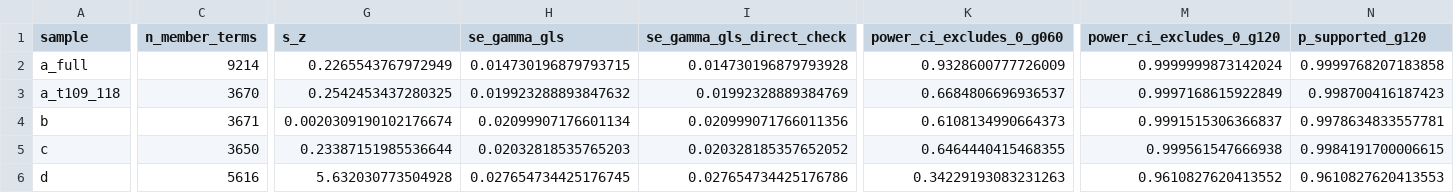
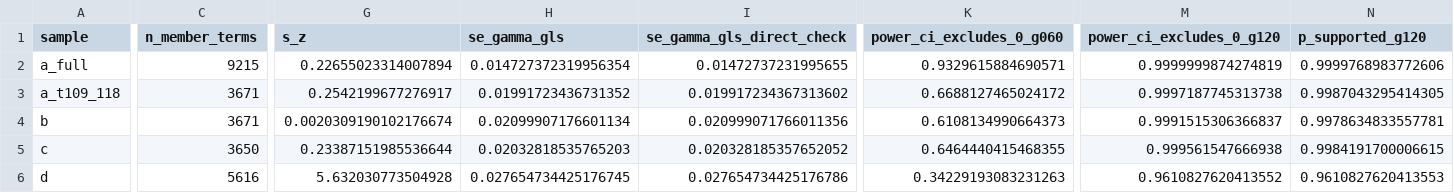
Before and after one commit to aadhavr/law-school, a CSV file: output/testD/testD_power.csv, drawn as a sheet; only a part is shown, gaps mark what is left out; the diff covers the shown part only; the diff names each change by its address in the sheet, - before the commit and + after, or states it on an @@ line.

```diff
--- a/output/testD/testD_power.csv
+++ b/output/testD/testD_power.csv
-C2 (n_member_terms): 9214
+C2 (n_member_terms): 9215
-G2 (s_z): 0.2265543767972949
+G2 (s_z): 0.22655023314007894
-H2 (se_gamma_gls): 0.014730196879793715
+H2 (se_gamma_gls): 0.014727372319956354
-I2 (se_gamma_gls_direct_check): 0.014730196879793928
+I2 (se_gamma_gls_direct_check): 0.01472737231995655
-K2 (power_ci_excludes_0_g060): 0.9328600777726009
+K2 (power_ci_excludes_0_g060): 0.9329615884690571
-M2 (power_ci_excludes_0_g120): 0.9999999873142024
+M2 (power_ci_excludes_0_g120): 0.9999999874274819
-N2 (p_supported_g120): 0.9999768207183858
+N2 (p_supported_g120): 0.9999768983772606
-C3 (n_member_terms): 3670
+C3 (n_member_terms): 3671
-G3 (s_z): 0.2542453437280325
+G3 (s_z): 0.2542199677276917
-H3 (se_gamma_gls): 0.019923288893847632
+H3 (se_gamma_gls): 0.01991723436731352
-I3 (se_gamma_gls_direct_check): 0.01992328889384769
+I3 (se_gamma_gls_direct_check): 0.019917234367313602
-K3 (power_ci_excludes_0_g060): 0.6684806696936537
+K3 (power_ci_excludes_0_g060): 0.6688127465024172
-M3 (power_ci_excludes_0_g120): 0.9997168615922849
+M3 (power_ci_excludes_0_g120): 0.9997187745313738
-N3 (p_supported_g120): 0.998700416187423
+N3 (p_supported_g120): 0.9987043295414305
```
Also changed, not shown: 1 edited cell elsewhere in this file, output/testD/testD_predictors.csv, 4 other files.
